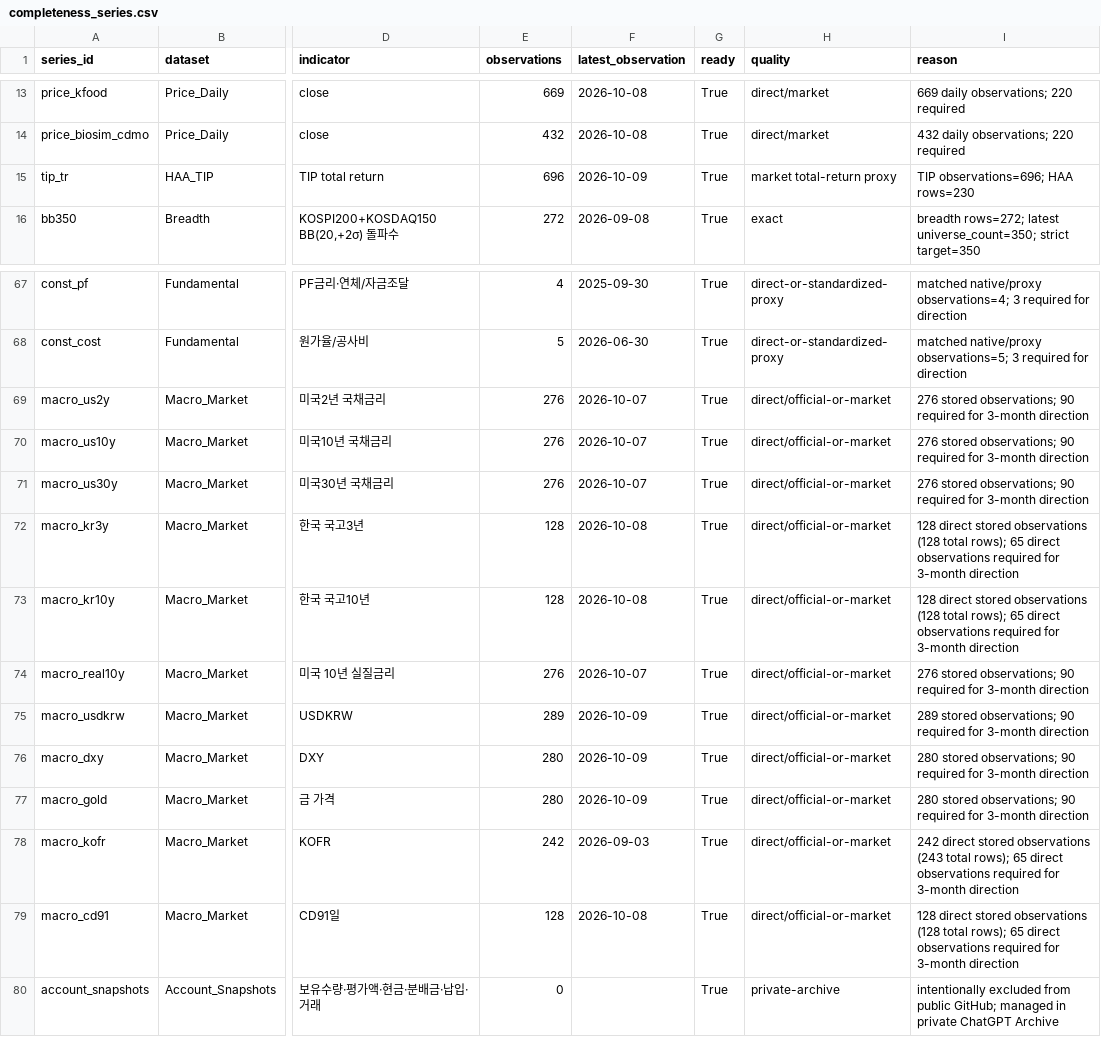
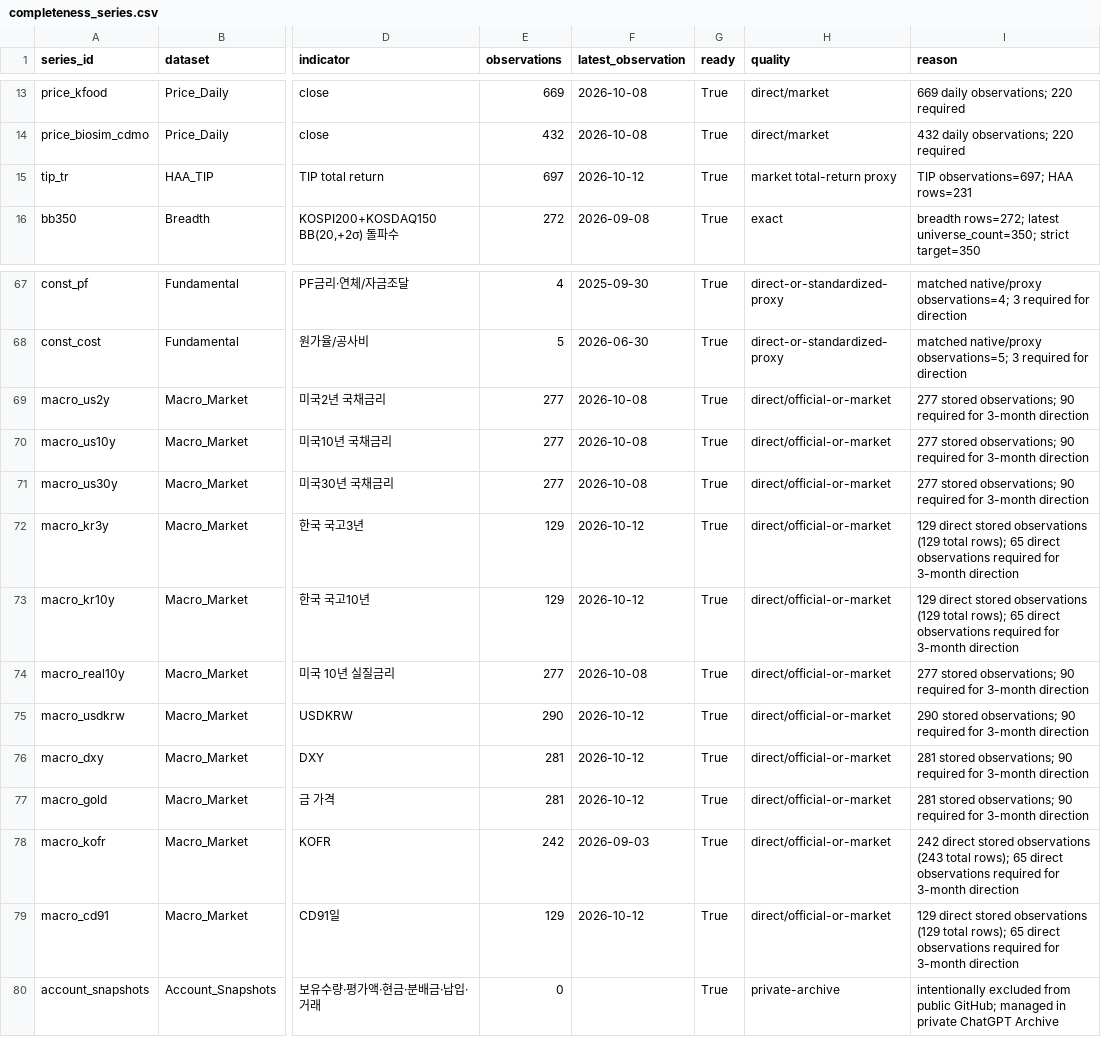
Before and after one commit to hyunsungkim73/HAA_Leader_Sector_System, a CSV file: data/meta/completeness_series.csv, drawn as a sheet; only a part is shown, gaps mark what is left out; the diff names each change by its address in the sheet, - before the commit and + after, or states it on an @@ line.

```diff
--- a/data/meta/completeness_series.csv
+++ b/data/meta/completeness_series.csv
-E15 (observations): 696
+E15 (observations): 697
-F15 (latest_observation): 2026-10-09
+F15 (latest_observation): 2026-10-12
-I15 (reason): TIP observations=696; HAA rows=230
+I15 (reason): TIP observations=697; HAA rows=231
-E69:E71 (observations): 276
+E69:E71 (observations): 277
-F69:F71 (latest_observation): 2026-10-07
+F69:F71 (latest_observation): 2026-10-08
-I69:I71 (reason): 276 stored observations;…
+I69:I71 (reason): 277 stored observations;…
-E72:E73 (observations): 128
+E72:E73 (observations): 129
-F72:F73 (latest_observation): 2026-10-08
+F72:F73 (latest_observation): 2026-10-12
-I72:I73 (reason): 128 direct stored observations (128 total rows);…
+I72:I73 (reason): 129 direct stored observations (129 total rows);…
-E74 (observations): 276
+E74 (observations): 277
-F74 (latest_observation): 2026-10-07
+F74 (latest_observation): 2026-10-08
-I74 (reason): 276 stored observations;…
+I74 (reason): 277 stored observations;…
-E75 (observations): 289
+E75 (observations): 290
-F75:F77 (latest_observation): 2026-10-09
+F75:F77 (latest_observation): 2026-10-12
-I75 (reason): 289 stored observations;…
+I75 (reason): 290 stored observations;…
-E76:E77 (observations): 280
+E76:E77 (observations): 281
-I76:I77 (reason): 280 stored observations;…
+I76:I77 (reason): 281 stored observations;…
-E79 (observations): 128
+E79 (observations): 129
-F79 (latest_observation): 2026-10-08
+F79 (latest_observation): 2026-10-12
-I79 (reason): 128 direct stored observations (128 total rows);…
+I79 (reason): 129 direct stored observations (129 total rows);…
```
Also changed, not shown: data/derived/tip_haa_weekly.csv, data/meta/price_coverage.csv, 4 other files.
